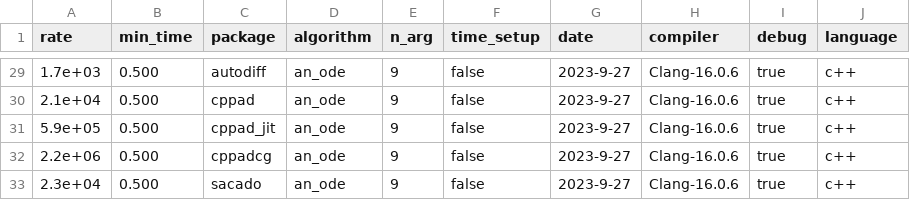
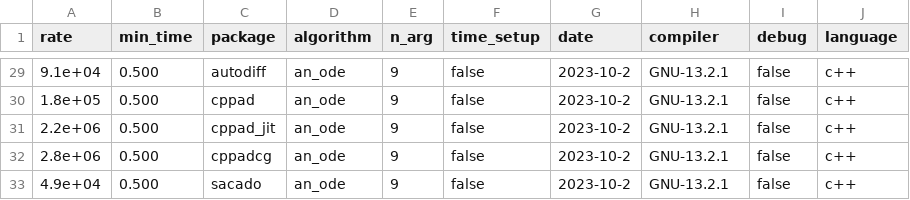
Before and after one commit to bradbell/cmpad, a CSV file: cpp/xam_main.csv, drawn as a sheet; only a part is shown, gaps mark what is left out; the diff covers the shown part only.

```diff
--- a/cpp/xam_main.csv
+++ b/cpp/xam_main.csv
@@ -29,5 +29,5 @@ rate,min_time,package,algorithm,n_arg,time_setup,date,compiler,debug,language
-1.7e+03,0.500,autodiff,an_ode,9,false,2023-9-27,Clang-16.0.6,true,c++
-2.1e+04,0.500,cppad,an_ode,9,false,2023-9-27,Clang-16.0.6,true,c++
-5.9e+05,0.500,cppad_jit,an_ode,9,false,2023-9-27,Clang-16.0.6,true,c++
-2.2e+06,0.500,cppadcg,an_ode,9,false,2023-9-27,Clang-16.0.6,true,c++
-2.3e+04,0.500,sacado,an_ode,9,false,2023-9-27,Clang-16.0.6,true,c++
+9.1e+04,0.500,autodiff,an_ode,9,false,2023-10-2,GNU-13.2.1,false,c++
+1.8e+05,0.500,cppad,an_ode,9,false,2023-10-2,GNU-13.2.1,false,c++
+2.2e+06,0.500,cppad_jit,an_ode,9,false,2023-10-2,GNU-13.2.1,false,c++
+2.8e+06,0.500,cppadcg,an_ode,9,false,2023-10-2,GNU-13.2.1,false,c++
+4.9e+04,0.500,sacado,an_ode,9,false,2023-10-2,GNU-13.2.1,false,c++
```
Also changed, not shown: 108 edited cells elsewhere in this file, python/xam_main.csv, 2 other files.
